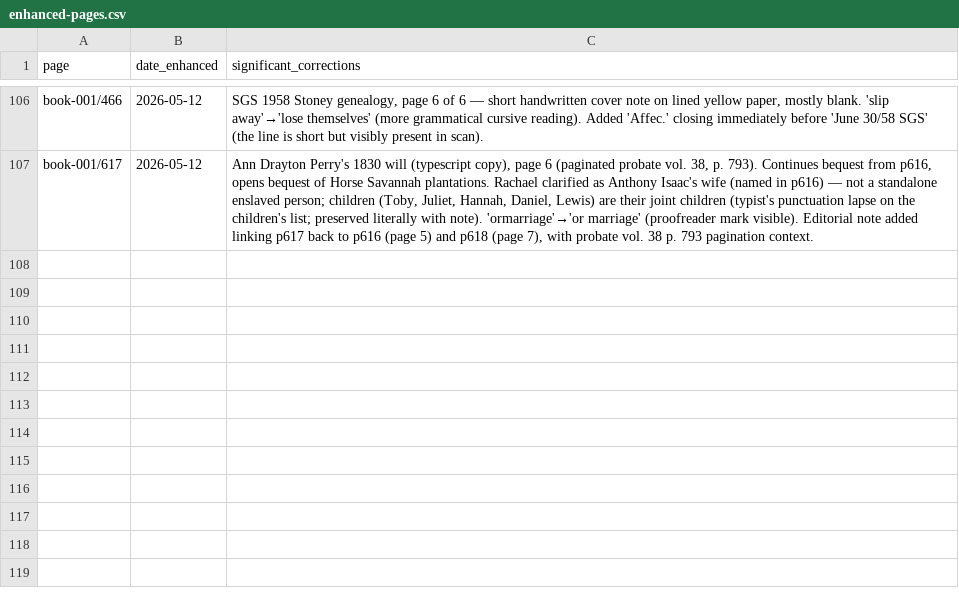
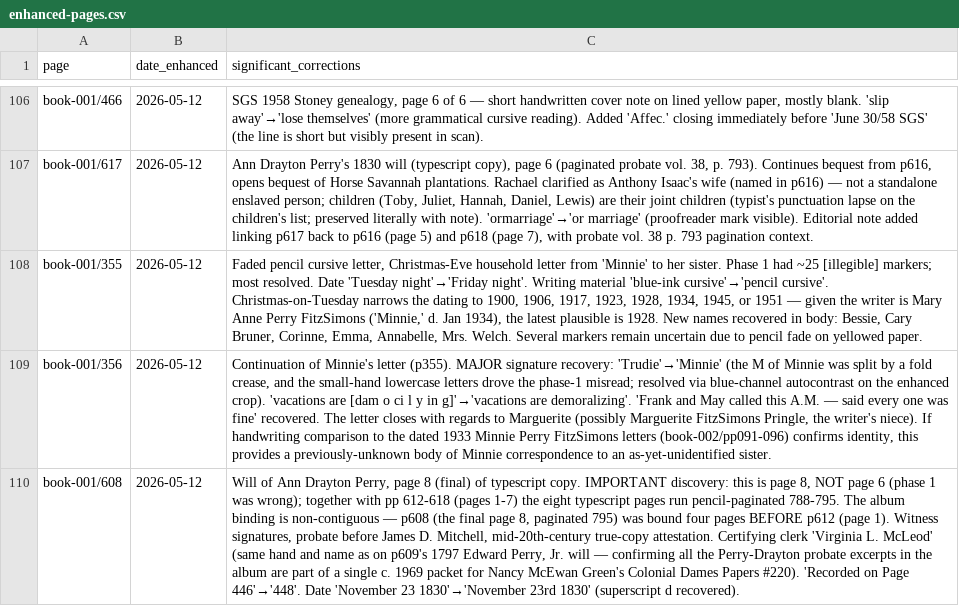
Before and after one commit to HunterMcEwan/nancys-book, a CSV file: data/enhanced-pages.csv, drawn as a sheet; only a part is shown, gaps mark what is left out; the diff names each change by its address in the sheet, - before the commit and + after, or states it on an @@ line.

Commit message:
Enhanced transcription: 3 more pages (Minnie letter + Perry will completion)
book-001/p355 - Faded pencil cursive Christmas-Eve household letter
  from "Minnie" to her sister. Phase 1 had ~25 illegible markers; most
  resolved. Date "Tuesday night" -> "Friday night". Christmas-on-
  Tuesday narrows dating to a small set of years; given Minnie d. Jan
  1934, latest plausible is 1928.

book-001/p356 - Continuation, signature recovery: "Trudie" -> "Minnie"
  (the M of Minnie was split by a fold crease; resolved via blue-
  channel autocontrast). "vacations are demoralizing" recovered.

book-001/p608 - IMPORTANT discovery: this is page 8 (final) of Ann
  Drayton Perry's 1830 will, NOT page 6 as phase 1 had. Together with
  pp612-618 (pages 1-7) the eight typescript pages run pencil-paginated
  788-795. The album binding is non-contiguous - p608 (the final page,
  paginated 795) was bound four pages BEFORE p612 (page 1). Certifying
  clerk: Virginia L. McLeod, same as on p609 - confirming all the
  Perry-Drayton probate excerpts are part of a single c. 1969 packet
  for Nancy McEwan Green's Colonial Dames Papers #220.

```diff
--- a/data/enhanced-pages.csv
+++ b/data/enhanced-pages.csv
+row 108: book-001/355 | 2026-05-12 | Faded pencil cursive letter, Christmas-Eve household letter from 'Minnie' to her sister. Phase 1 had ~25 [illegible] markers; most resolved. Date 'Tuesday night'→'Friday night'. Writing material 'blue-ink cursive'→'pencil cursive'. Christmas-on-Tuesday narrows the dating to 1900, 1906, 1917, 1923, 1928, 1934, 1945, or 1951 — given the writer is Mary Anne Perry FitzSimons ('Minnie,' d. Jan 1934), the latest plausible is 1928. New names recovered in body: Bessie, Cary Bruner, Corinne, Emma, Annabelle, Mrs. Welch. Several markers remain uncertain due to pencil fade on yellowed paper.
+row 109: book-001/356 | 2026-05-12 | Continuation of Minnie's letter (p355). MAJOR signature recovery: 'Trudie'→'Minnie' (the M of Minnie was split by a fold crease, and the small-hand lowercase letters drove the phase-1 misread; resolved via blue-channel autocontrast on the enhanced crop). 'vacations are [dam o ci l y in g]'→'vacations are demoralizing'. 'Frank and May called this A.M. — said every one was fine' recovered. The letter closes with regards to Marguerite (possibly Marguerite FitzSimons Pringle, the writer's niece). If handwriting comparison to the dated 1933 Minnie Perry FitzSimons letters (book-002/pp091-096) confirms identity, this provides a previously-unknown body of Minnie correspondence to an as-yet-unidentified sister.
+row 110: book-001/608 | 2026-05-12 | Will of Ann Drayton Perry, page 8 (final) of typescript copy. IMPORTANT discovery: this is page 8, NOT page 6 (phase 1 was wrong); together with pp 612-618 (pages 1-7) the eight typescript pages run pencil-paginated 788-795. The album binding is non-contiguous — p608 (the final page 8, paginated 795) was bound four pages BEFORE p612 (page 1). Witness signatures, probate before James D. Mitchell, mid-20th-century true-copy attestation. Certifying clerk 'Virginia L. McLeod' (same hand and name as on p609's 1797 Edward Perry, Jr. will — confirming all the Perry-Drayton probate excerpts in the album are part of a single c. 1969 packet for Nancy McEwan Green's Colonial Dames Papers #220). 'Recorded on Page 446'→'448'. Date 'November 23 1830'→'November 23rd 1830' (superscript d recovered).
```
Also changed, not shown: 3 other files.
